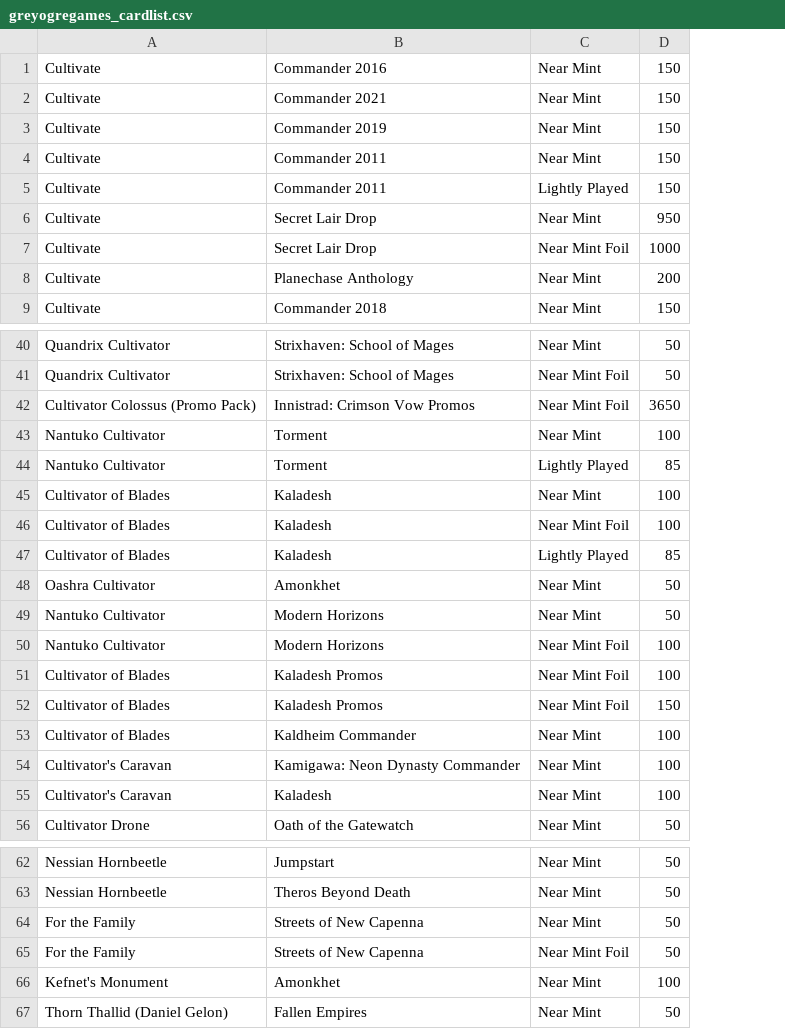
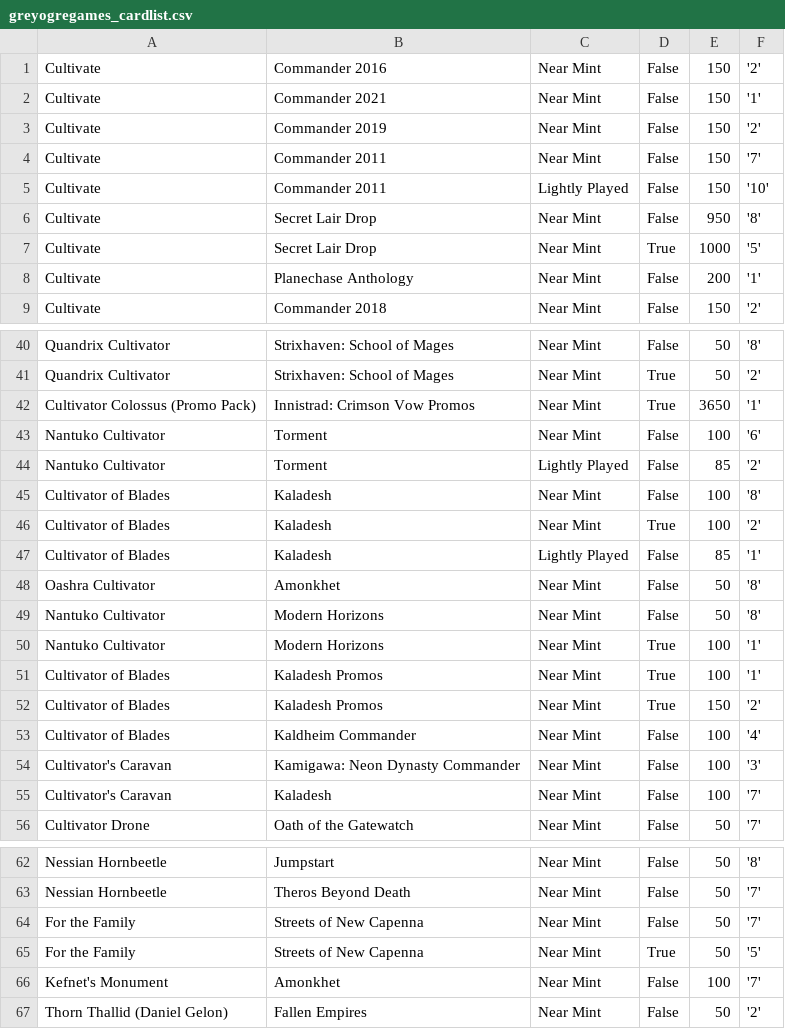
Before and after one commit to yoyongxuan/MTG-webscraper, a CSV file: greyogregames_cardlist.csv, drawn as a sheet; only a part is shown, gaps mark what is left out; the diff covers the shown part only; the diff names each change by its address in the sheet, - before the commit and + after, or states it on an @@ line.

Commit message:
Seperated foil and quality and added quantity

```diff
--- a/greyogregames_cardlist.csv
+++ b/greyogregames_cardlist.csv
+column D, rows 1-9: False | False | False | False | False | False | True | False | False; rows 40-56: False | True | True | False | False | False | True | False | False | False | True | True | True | False | False | False | False; rows 62-67: False | False | False | True | False | False
+column F, rows 1-9: '2' | '1' | '2' | '7' | '10' | '8' | '5' | '1' | '2'; rows 40-56: '8' | '2' | '1' | '6' | '2' | '8' | '2' | '1' | '8' | '8' | '1' | '1' | '2' | '4' | '3' | '7' | '7'; rows 62-67: '8' | '7' | '7' | '5' | '7' | '2'
-C7: Near Mint Foil
+C7: Near Mint
-C41:C42: Near Mint Foil
+C41:C42: Near Mint
-C46: Near Mint Foil
+C46: Near Mint
-C50:C52: Near Mint Foil
+C50:C52: Near Mint
-C65: Near Mint Foil
+C65: Near Mint
```
Also changed, not shown: 14 edited cells elsewhere in this file, 1 other file.
